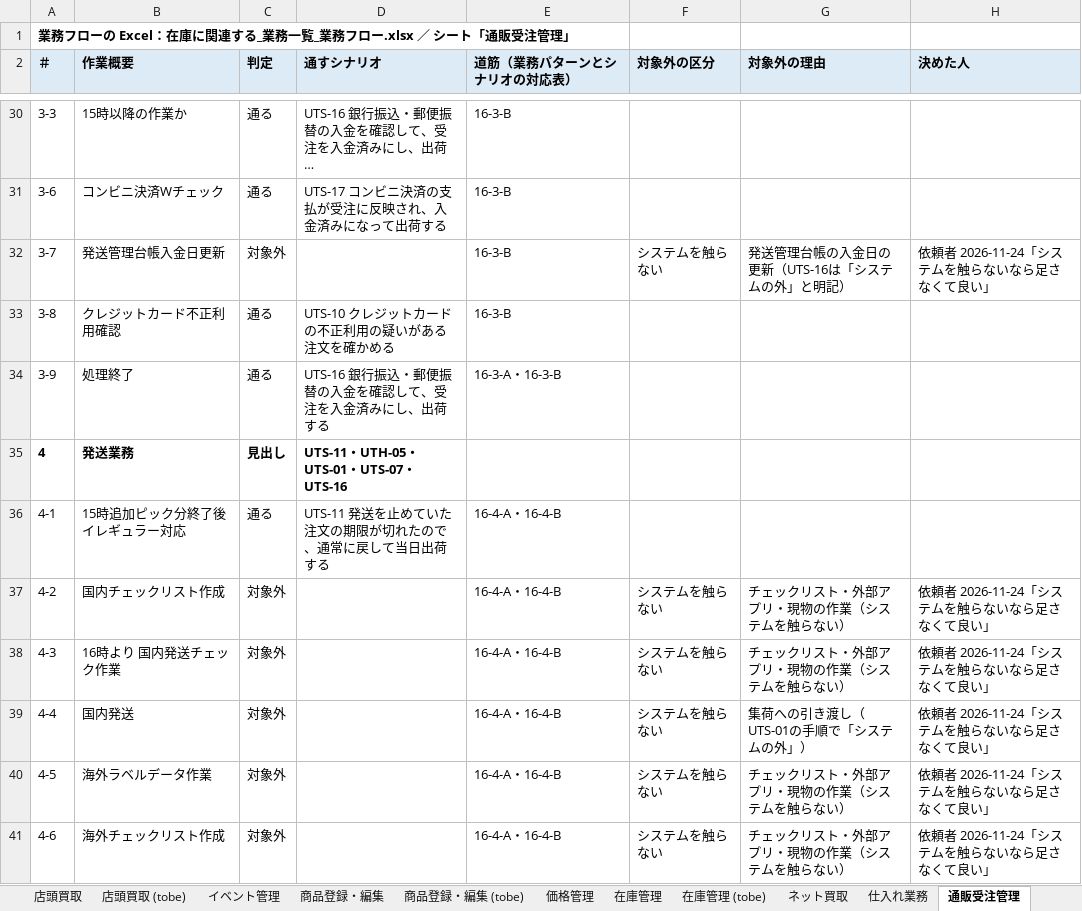
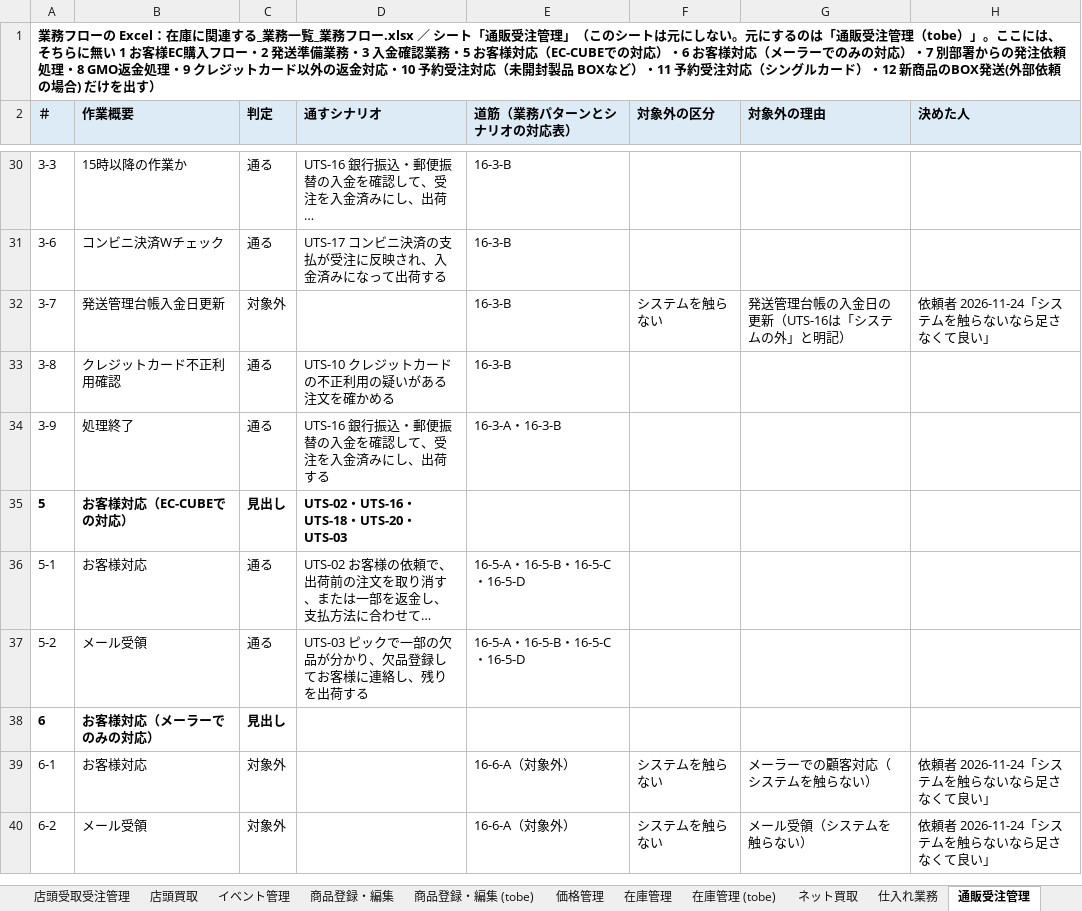
Before and after one commit to joolen-saito/hareruya-design-docs, an Excel workbook: scenario_test/user_scenario/業務フローとの照合/業務フローの＃とシナリオの紐づけ.xlsx, sheet 通販受注管理, drawn as a sheet; only a part is shown, gaps mark what is left out; the shorter side is filled out with more unchanged rows; long unchanged cells end in …; values as stored, in another font and other column widths than the file's, no borders; the diff covers the shown part only; the diff names each change by its address in the sheet, - before the commit and + after, or states it on an @@ line.

```diff
--- a/scenario_test/user_scenario/業務フローとの照合/業務フローの＃とシナリオの紐づけ.xlsx (sheet 通販受注管理)
+++ b/scenario_test/user_scenario/業務フローとの照合/業務フローの＃とシナリオの紐づけ.xlsx (sheet 通販受注管理)
-sheet tab: 店頭買取 (tobe)
-A1 (＃): …注管理」
+A1 (＃): …注管理」（このシートは元にしない。元にするのは「通販受注管理（tobe）」。ここには、そちらに無い 1 お客様EC購入フロー・2 発送準備業務・3 入金確認業務・5 お客様対応（EC-CUBEでの対応）・6 お客様対応（メーラーでのみの対応）・7 別部署からの発注依頼処理・8 GMO返金処理・9 クレジットカード以外の返金対応・10 予約受注対応（未開封製品 BOXなど）・11 予約受注対応（シングルカード）・12 新商品のBOX発送(外部依頼の場合) だけを出す）
-row 35: 4 | 発送業務 | 見出し | UTS-11・UTH-05・UTS-01・UTS-07・UTS-16
-row 36: 4-1 | 15時追加ピック分終了後 イレギュラー対応 | 通る | UTS-11 発送を止めていた注文の期限が切れたので、通常に戻して当日出荷する | 16-4-A・16-4-B
-row 37: 4-2 | 国内チェックリスト作成 | 対象外 |  | 16-4-A・16-4-B | システムを触らない | チェックリスト・外部アプリ・現物の作業（システムを触らない） | 依頼者 2026-11-24「システムを触らないなら足さなくて良い」
-row 38: 4-3 | 16時より 国内発送チェック作業 | 対象外 |  | 16-4-A・16-4-B | システムを触らない | チェックリスト・外部アプリ・現物の作業（システムを触らない） | 依頼者 2026-11-24「システムを触らないなら足さなくて良い」
-row 39: 4-4 | 国内発送 | 対象外 |  | 16-4-A・16-4-B | システムを触らない | 集荷への引き渡し（UTS-01の手順で「システムの外」） | 依頼者 2026-11-24「システムを触らないなら足さなくて良い」
-row 40: 4-5 | 海外ラベルデータ作業 | 対象外 |  | 16-4-A・16-4-B | システムを触らない | チェックリスト・外部アプリ・現物の作業（システムを触らない） | 依頼者 2026-11-24「システムを触らないなら足さなくて良い」
-row 41: 4-6 | 海外チェックリスト作成 | 対象外 |  | 16-4-A・16-4-B | システムを触らない | チェックリスト・外部アプリ・現物の作業（システムを触らない） | 依頼者 2026-11-24「システムを触らないなら足さなくて良い」
```
Also changed, not shown: 7 removed rows elsewhere in this sheet, sheet 在庫管理 (tobe), sheet 商品登録・編集, sheet シナリオから見る, sheet 見方, sheet 業務フロー画面マトリクス, sheet 通販受注管理（tobe）, 3 more sheets, scenario_test/user_scenario/業務フローとの照合/シナリオと業務の紐づけ（大元）.xlsx, scenario_test/user_scenario/業務フローとの照合/業務パターンとシナリオの対応表.xlsx, 28 other files.
